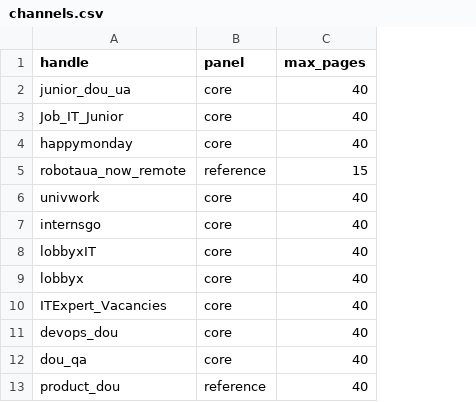
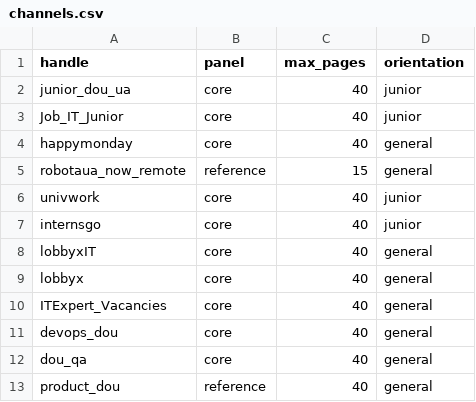
Before and after one commit to VoroshylovV/job-search-automation-pipeline, a CSV file: tg_market/channels.csv, drawn as a sheet; only a part is shown; the diff names each change by its address in the sheet, - before the commit and + after, or states it on an @@ line.

```diff
--- a/tg_market/channels.csv
+++ b/tg_market/channels.csv
+column D (orientation), rows 2-13: junior | junior | general | general | junior | junior | general | general | general | general | general | general
```
Also changed, not shown: 3 other files.
